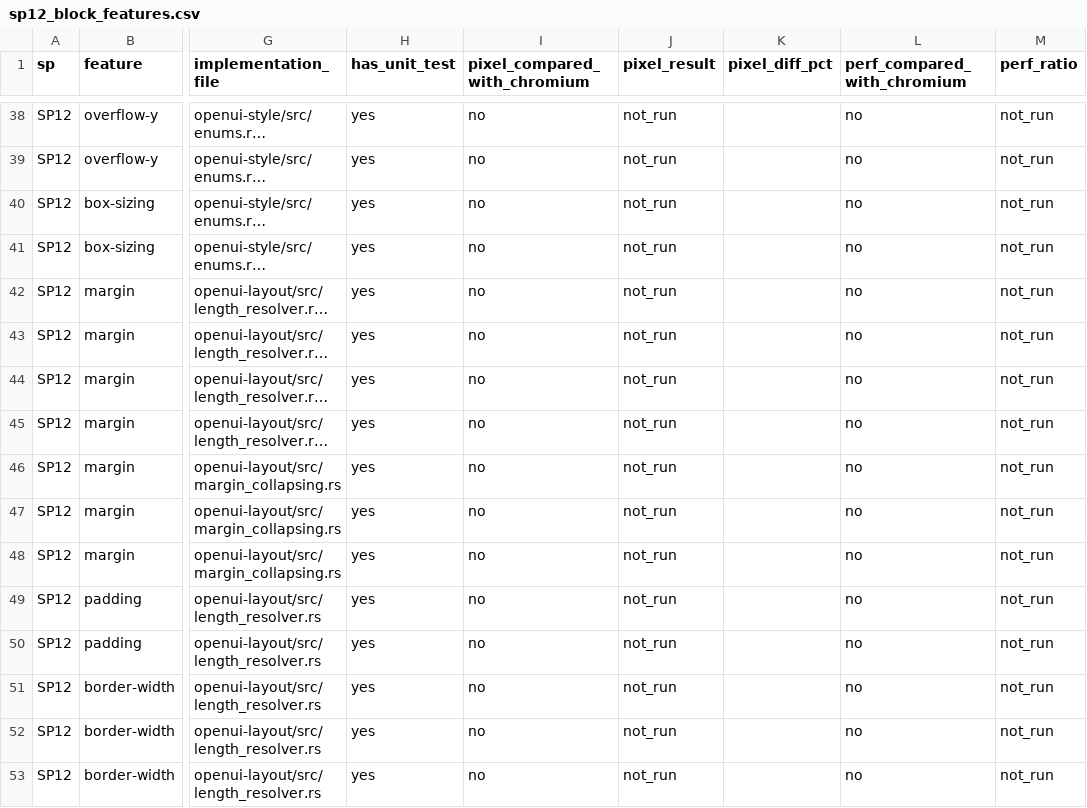
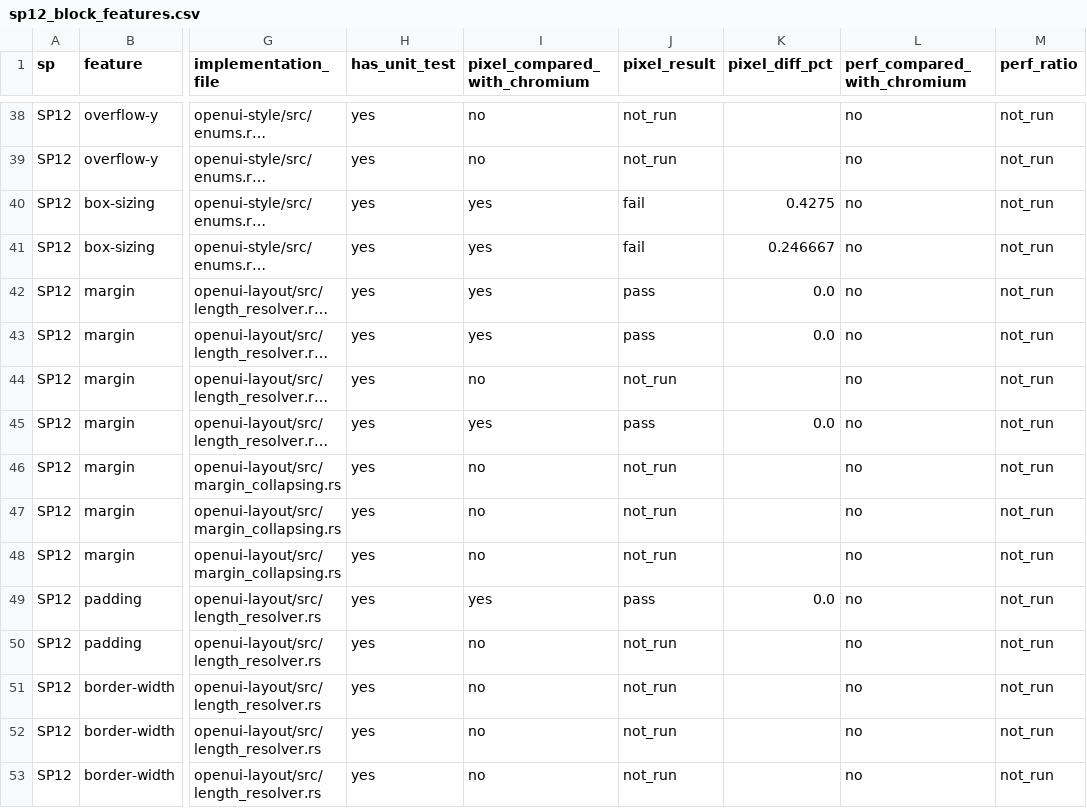
Before and after one commit to zhuowcui/open-ui, a CSV file: tools/accountability/data/feature_matrix/sp12_block_features.csv, drawn as a sheet; only a part is shown, gaps mark what is left out; long unchanged cells end in …; the diff covers the shown part only; the diff names each change by its address in the sheet, - before the commit and + after, or states it on an @@ line.

```diff
--- a/tools/accountability/data/feature_matrix/sp12_block_features.csv
+++ b/tools/accountability/data/feature_matrix/sp12_block_features.csv
-I40:I43 (pixel_compared_with_chromium): no
+I40:I43 (pixel_compared_with_chromium): yes
-J40:J41 (pixel_result): not_run
+J40:J41 (pixel_result): fail
-K40 (pixel_diff_pct): (empty)
+K40 (pixel_diff_pct): 0.4275
-K41 (pixel_diff_pct): (empty)
+K41 (pixel_diff_pct): 0.246667
-J42:J43 (pixel_result): not_run
+J42:J43 (pixel_result): pass
-K42:K43 (pixel_diff_pct): (empty)
+K42:K43 (pixel_diff_pct): 0.0
-I45 (pixel_compared_with_chromium): no
+I45 (pixel_compared_with_chromium): yes
-J45 (pixel_result): not_run
+J45 (pixel_result): pass
-K45 (pixel_diff_pct): (empty)
+K45 (pixel_diff_pct): 0.0
-I49 (pixel_compared_with_chromium): no
+I49 (pixel_compared_with_chromium): yes
-J49 (pixel_result): not_run
+J49 (pixel_result): pass
-K49 (pixel_diff_pct): (empty)
+K49 (pixel_diff_pct): 0.0
```
Also changed, not shown: 42 edited cells elsewhere in this file, tools/accountability/data/feature_matrix/sp13_inline_features.csv, 48 other files.
